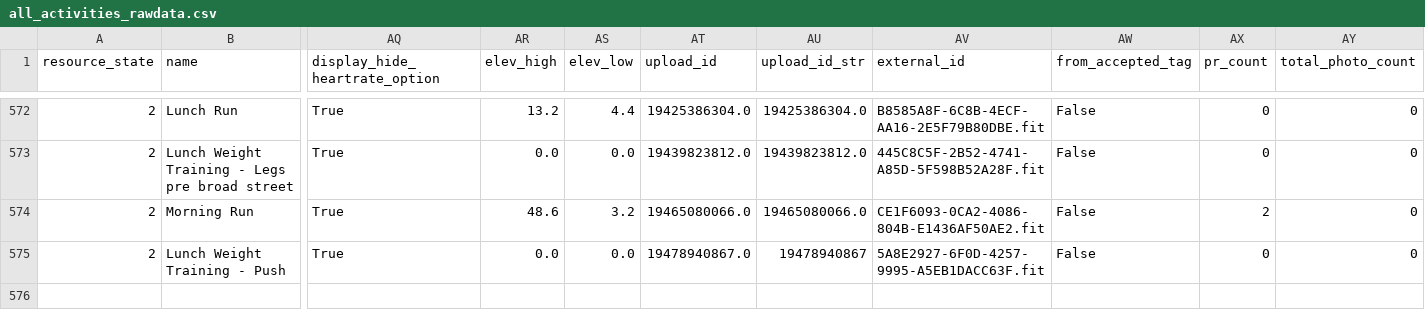
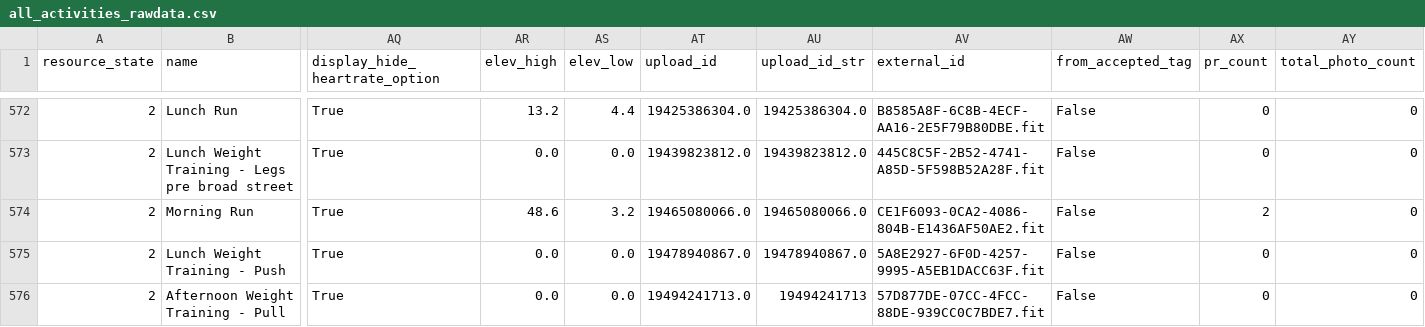
Before and after one commit to adbrigs/strava-training-dashboard, a CSV file: Training_Intensity_Report/dashboard/data/all_activities_rawdata.csv, drawn as a sheet; only a part is shown, gaps mark what is left out; rows hold the shown columns only; the diff names each change by its address in the sheet, - before the commit and + after, or states it on an @@ line.

```diff
--- a/Training_Intensity_Report/dashboard/data/all_activities_rawdata.csv
+++ b/Training_Intensity_Report/dashboard/data/all_activities_rawdata.csv
-AU575 (upload_id_str): 19478940867
+AU575 (upload_id_str): 19478940867.0
+row 576: 2 | Afternoon Weight Training - Pull | True | 0.0 | 0.0 | 19494241713.0 | 19494241713 | 57D877DE-07CC-4FCC-88DE-939CC0C7BDE7.fit | False | 0 | 0
```
Also changed, not shown: Training_Intensity_Report/dashboard/data/activity_data_with_intensity.csv.
